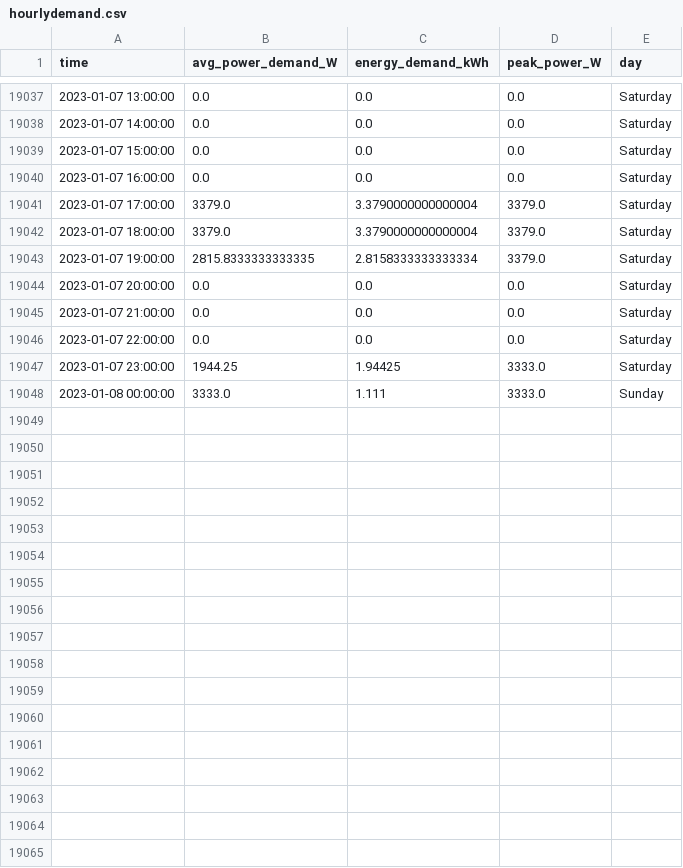
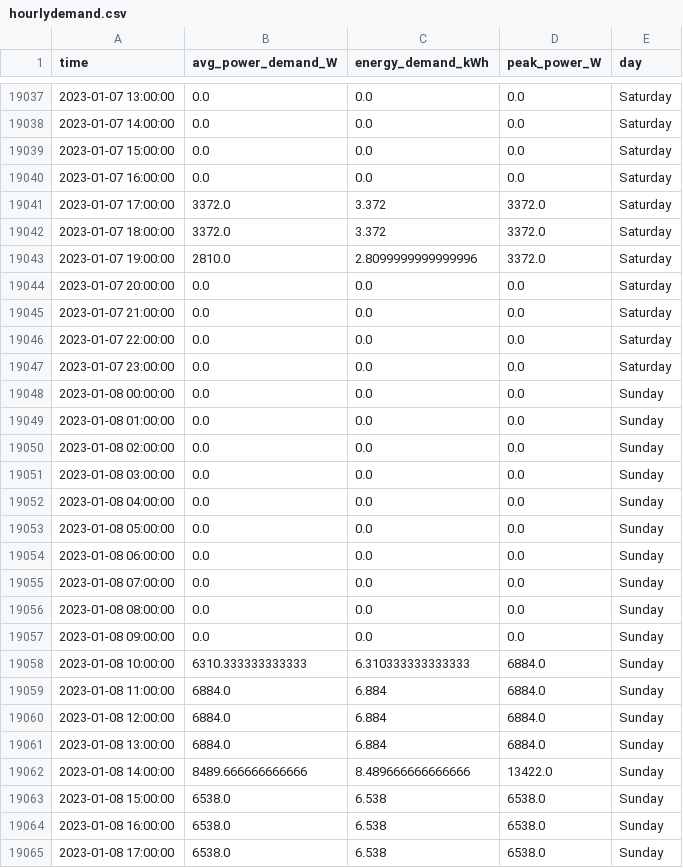
Before and after one commit to winston-edwin-chiong/slrpEV-data-dashboard, a CSV file: data/hourlydemand.csv, drawn as a sheet; only a part is shown, gaps mark what is left out.

Commit message:
moved around files. completed fetch and clean data pipelines. working on creating ML pipeline, starting with kNN. splitting up data set into train and validation.

```diff
--- a/data/hourlydemand.csv
+++ b/data/hourlydemand.csv
@@ -19040,5 +19040,5 @@ time,avg_power_demand_W,energy_demand_kWh,peak_power_W,day
 2023-01-07 16:00:00,0.0,0.0,0.0,Saturday
-2023-01-07 17:00:00,3379.0,3.3790000000000004,3379.0,Saturday
-2023-01-07 18:00:00,3379.0,3.3790000000000004,3379.0,Saturday
-2023-01-07 19:00:00,2815.8333333333335,2.8158333333333334,3379.0,Saturday
+2023-01-07 17:00:00,3372.0,3.372,3372.0,Saturday
+2023-01-07 18:00:00,3372.0,3.372,3372.0,Saturday
+2023-01-07 19:00:00,2810.0,2.8099999999999996,3372.0,Saturday
 2023-01-07 20:00:00,0.0,0.0,0.0,Saturday
@@ -19046,3 +19046,20 @@ time,avg_power_demand_W,energy_demand_kWh,peak_power_W,day
 2023-01-07 22:00:00,0.0,0.0,0.0,Saturday
-2023-01-07 23:00:00,1944.25,1.94425,3333.0,Saturday
-2023-01-08 00:00:00,3333.0,1.111,3333.0,Sunday
+2023-01-07 23:00:00,0.0,0.0,0.0,Saturday
+2023-01-08 00:00:00,0.0,0.0,0.0,Sunday
+2023-01-08 01:00:00,0.0,0.0,0.0,Sunday
+2023-01-08 02:00:00,0.0,0.0,0.0,Sunday
+2023-01-08 03:00:00,0.0,0.0,0.0,Sunday
+2023-01-08 04:00:00,0.0,0.0,0.0,Sunday
+2023-01-08 05:00:00,0.0,0.0,0.0,Sunday
+2023-01-08 06:00:00,0.0,0.0,0.0,Sunday
+2023-01-08 07:00:00,0.0,0.0,0.0,Sunday
+2023-01-08 08:00:00,0.0,0.0,0.0,Sunday
+2023-01-08 09:00:00,0.0,0.0,0.0,Sunday
+2023-01-08 10:00:00,6310.333333333333,6.310333333333333,6884.0,Sunday
+2023-01-08 11:00:00,6884.0,6.884,6884.0,Sunday
+2023-01-08 12:00:00,6884.0,6.884,6884.0,Sunday
+2023-01-08 13:00:00,6884.0,6.884,6884.0,Sunday
+2023-01-08 14:00:00,8489.666666666666,8.489666666666666,13422.0,Sunday
+2023-01-08 15:00:00,6538.0,6.538,6538.0,Sunday
+2023-01-08 16:00:00,6538.0,6.538,6538.0,Sunday
+2023-01-08 17:00:00,6538.0,6.538,6538.0,Sunday
```
Also changed, not shown: data/dailydemand.csv, data/monthlydemand.csv, 12 other files.
